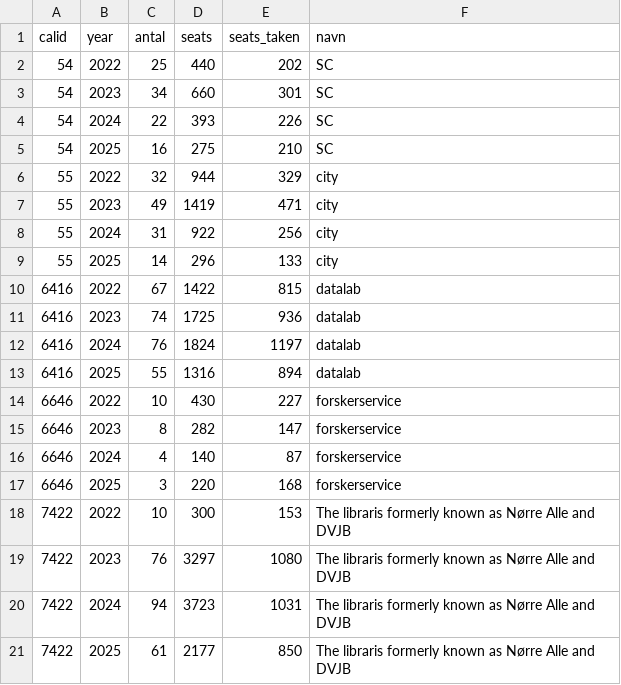
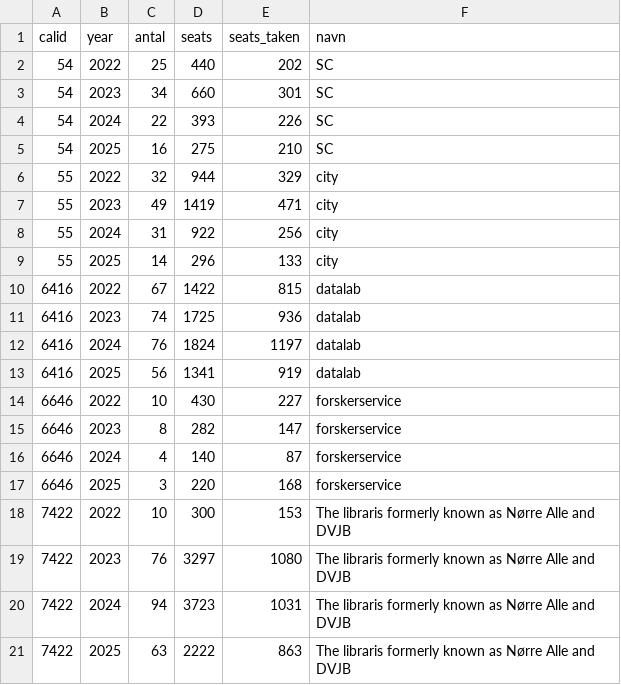
Before and after one commit to chrbknudsen/kursus_data-20260105, a CSV file: data/summeret_alle_kursuskalendere.csv, drawn as a sheet.

```diff
--- a/data/summeret_alle_kursuskalendere.csv
+++ b/data/summeret_alle_kursuskalendere.csv
@@ -12,3 +12,3 @@ calid;year;antal;seats;seats_taken;navn
 6416;2024;76;1824;1197;datalab
-6416;2025;55;1316;894;datalab
+6416;2025;56;1341;919;datalab
 6646;2022;10;430;227;forskerservice
@@ -20,2 +20,2 @@ calid;year;antal;seats;seats_taken;navn
 7422;2024;94;3723;1031;The libraris formerly known as Nørre Alle and DVJB
-7422;2025;61;2177;850;The libraris formerly known as Nørre Alle and DVJB
+7422;2025;63;2222;863;The libraris formerly known as Nørre Alle and DVJB
```
Also changed, not shown: 1 other file.
